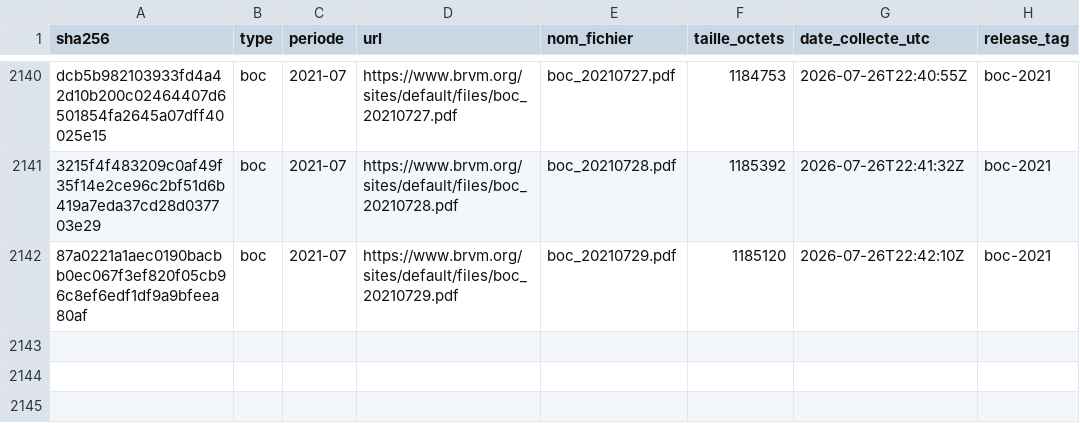
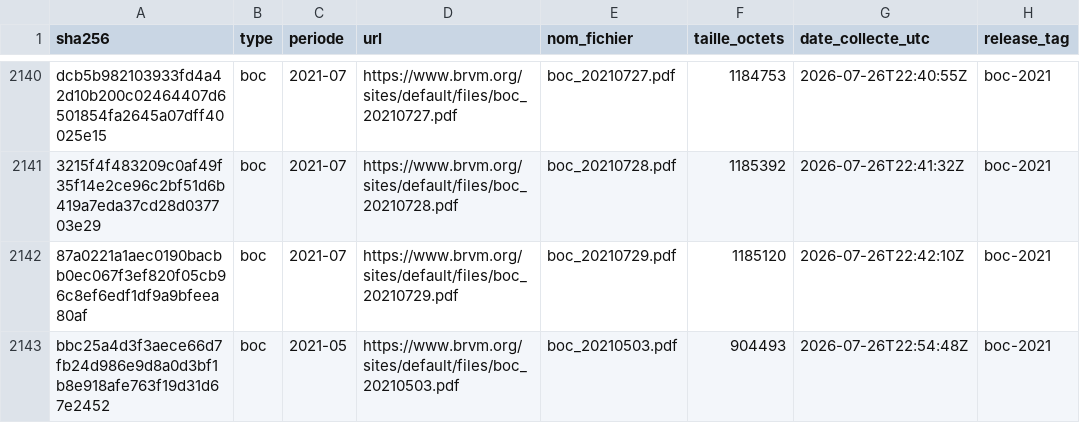
Before and after one commit to armelrosario-sys/brvm-data-pipeline, a CSV file: MANIFESTE.csv, drawn as a sheet; only a part is shown, gaps mark what is left out.

```diff
--- a/MANIFESTE.csv
+++ b/MANIFESTE.csv
@@ -2142 +2142,2 @@ dcb5b982103933fd4a42d10b200c02464407d6501854fa2645a07dff40025e15,boc,2021-07,htt
 87a0221a1aec0190bacbb0ec067f3ef820f05cb96c8ef6edf1df9a9bfeea80af,boc,2021-07,https://www.brvm.org/sites/default/files/boc_20210729.pdf,boc_20210729.pdf,1185120,2026-07-26T22:42:10Z,boc-2021
+bbc25a4d3f3aece66d7fb24d986e9d8a0d3bf1b8e918afe763f19d31d67e2452,boc,2021-05,https://www.brvm.org/sites/default/files/boc_20210503.pdf,boc_20210503.pdf,904493,2026-07-26T22:54:48Z,boc-2021
```
Also changed, not shown: 3 other files.
